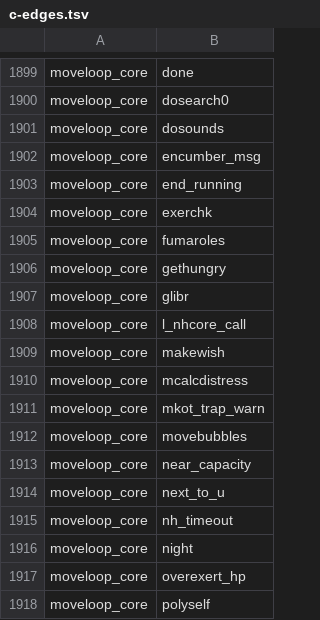
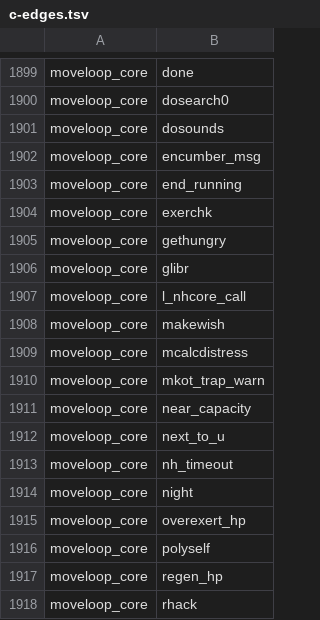
Before and after one commit to daoa0601/teleport-contest, a TSV file: docs/ledger/c-edges.tsv, drawn as a sheet; only a part is shown, gaps mark what is left out; the shorter side is filled out with more unchanged rows.

```diff
--- a/docs/ledger/c-edges.tsv
+++ b/docs/ledger/c-edges.tsv
@@ -1904,3 +1904,2 @@ moveloop_core	end_running
 moveloop_core	exerchk
-moveloop_core	fumaroles
 moveloop_core	gethungry
@@ -1911,3 +1910,2 @@ moveloop_core	mcalcdistress
 moveloop_core	mkot_trap_warn
-moveloop_core	movebubbles
 moveloop_core	near_capacity
```
Also changed, not shown: docs/ledger/c-edges-justified.tsv.
